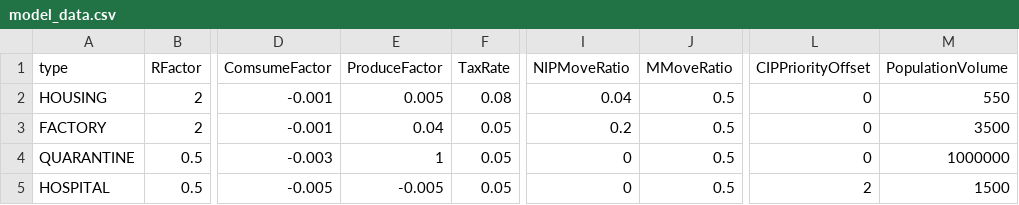
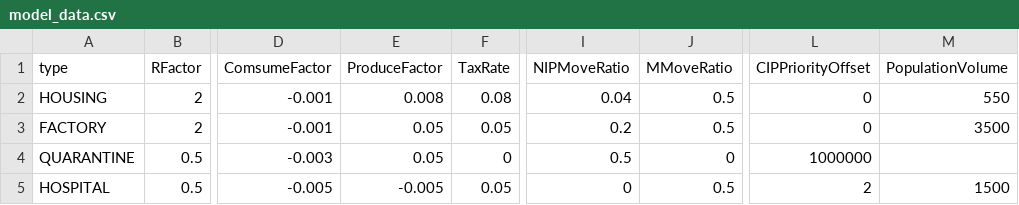
Before and after one commit to xiaoxiaoyumiao/QUARANTINE, a CSV file: Assets/StreamingAssets/model_data.csv, drawn as a sheet; only a part is shown, gaps mark what is left out; the diff names each change by its address in the sheet, - before the commit and + after, or states it on an @@ line.

```diff
--- a/Assets/StreamingAssets/model_data.csv
+++ b/Assets/StreamingAssets/model_data.csv
-E2 (ProduceFactor): 0.005
+E2 (ProduceFactor): 0.008
-E3 (ProduceFactor): 0.04
+E3 (ProduceFactor): 0.05
-E4 (ProduceFactor): 1
+E4 (ProduceFactor): 0.05
-F4 (TaxRate): 0.05
+F4 (TaxRate): 0
-I4 (NIPMoveRatio): 0
+I4 (NIPMoveRatio): 0.5
-J4 (MMoveRatio): 0.5
+J4 (MMoveRatio): 0
-L4 (CIPPriorityOffset): 0
+L4 (CIPPriorityOffset): 1000000
-M4 (PopulationVolume): 1000000
+M4 (PopulationVolume): (empty)
```
Also changed, not shown: Assets/StreamingAssets/card_data.csv, 1 other file.
